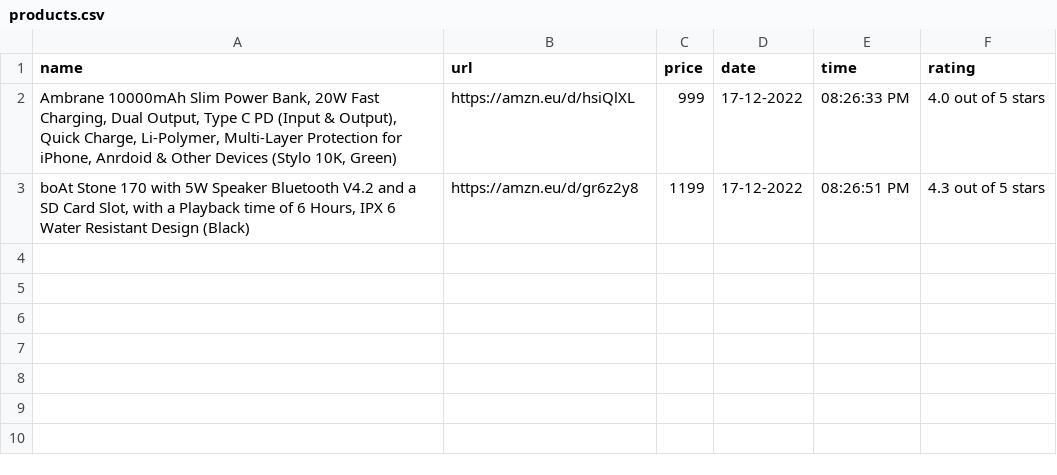
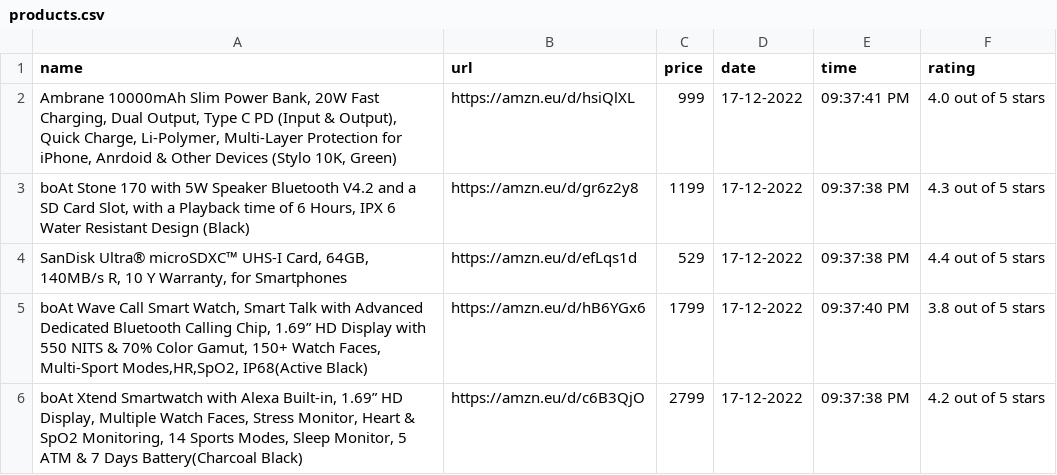
Before and after one commit to aritraMandal02/amazon-price-tracker-project, a CSV file: products.csv, drawn as a sheet.

```diff
--- a/products.csv
+++ b/products.csv
@@ -1,3 +1,6 @@
 name,url,price,date,time,rating
-"Ambrane 10000mAh Slim Power Bank, 20W Fast Charging, Dual Output, Type C PD (Input & Output), Quick Charge, Li-Polymer, Multi-Layer Protection for iPhone, Anrdoid & Other Devices (Stylo 10K, Green)",https://amzn.eu/d/hsiQlXL,999,17-12-2022,08:26:33 PM,4.0 out of 5 stars
-"boAt Stone 170 with 5W Speaker Bluetooth V4.2 and a SD Card Slot, with a Playback time of 6 Hours, IPX 6 Water Resistant Design (Black)",https://amzn.eu/d/gr6z2y8,1199,17-12-2022,08:26:51 PM,4.3 out of 5 stars
+"Ambrane 10000mAh Slim Power Bank, 20W Fast Charging, Dual Output, Type C PD (Input & Output), Quick Charge, Li-Polymer, Multi-Layer Protection for iPhone, Anrdoid & Other Devices (Stylo 10K, Green)",https://amzn.eu/d/hsiQlXL,999,17-12-2022,09:37:41 PM,4.0 out of 5 stars
+"boAt Stone 170 with 5W Speaker Bluetooth V4.2 and a SD Card Slot, with a Playback time of 6 Hours, IPX 6 Water Resistant Design (Black)",https://amzn.eu/d/gr6z2y8,1199,17-12-2022,09:37:38 PM,4.3 out of 5 stars
+"SanDisk Ultra® microSDXC™ UHS-I Card, 64GB, 140MB/s R, 10 Y Warranty, for Smartphones",https://amzn.eu/d/efLqs1d,529,17-12-2022,09:37:38 PM,4.4 out of 5 stars
+"boAt Wave Call Smart Watch, Smart Talk with Advanced Dedicated Bluetooth Calling Chip, 1.69” HD Display with 550 NITS & 70% Color Gamut, 150+ Watch Faces, Multi-Sport Modes,HR,SpO2, IP68(Active Black)",https://amzn.eu/d/hB6YGx6,1799,17-12-2022,09:37:40 PM,3.8 out of 5 stars
+"boAt Xtend Smartwatch with Alexa Built-in, 1.69” HD Display, Multiple Watch Faces, Stress Monitor, Heart & SpO2 Monitoring, 14 Sports Modes, Sleep Monitor, 5 ATM & 7 Days Battery(Charcoal Black)",https://amzn.eu/d/c6B3QjO,2799,17-12-2022,09:37:38 PM,4.2 out of 5 stars
```
Also changed, not shown: 2 other files.
